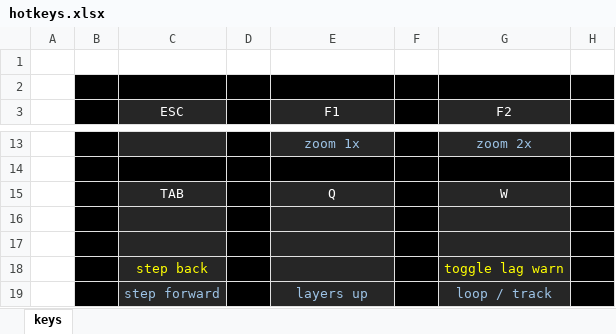
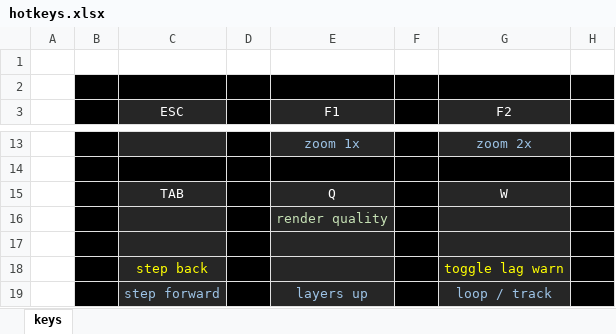
Before and after one commit to rowett/lifeviewer, an Excel workbook: images/hotkeys.xlsx, sheet keys, drawn as a sheet; only a part is shown, gaps mark what is left out; values as stored, in another font and other column widths than the file's, no borders; the diff names each change by its address in the sheet, - before the commit and + after, or states it on an @@ line.

Commit message:
quality render is now a toggle, added some aliases

```diff
--- a/images/hotkeys.xlsx (sheet keys)
+++ b/images/hotkeys.xlsx (sheet keys)
-E16 (F1): (empty)
+E16 (F1): render quality
```
Also changed, not shown: 9 other files.
